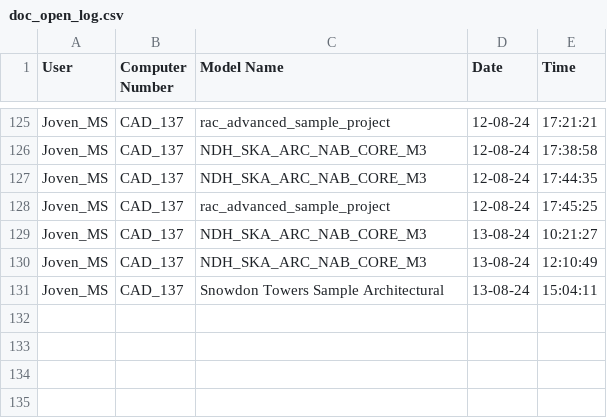
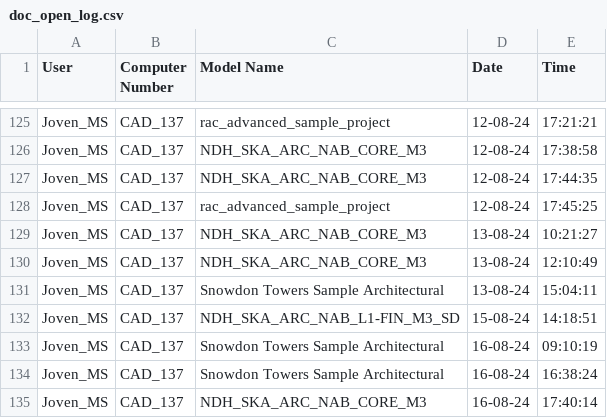
Before and after one commit to jmsgxx/GumPyTools, a CSV file: lib/Ref/doc_open_log.csv, drawn as a sheet; only a part is shown, gaps mark what is left out.

```diff
--- a/lib/Ref/doc_open_log.csv
+++ b/lib/Ref/doc_open_log.csv
@@ -131 +131,5 @@ Joven_MS,CAD_137,NDH_SKA_ARC_NAB_CORE_M3,13-08-24,12:10:49
 Joven_MS,CAD_137,Snowdon Towers Sample Architectural,13-08-24,15:04:11
+Joven_MS,CAD_137,NDH_SKA_ARC_NAB_L1-FIN_M3_SD,15-08-24,14:18:51
+Joven_MS,CAD_137,Snowdon Towers Sample Architectural,16-08-24,09:10:19
+Joven_MS,CAD_137,Snowdon Towers Sample Architectural,16-08-24,16:38:24
+Joven_MS,CAD_137,NDH_SKA_ARC_NAB_CORE_M3,16-08-24,17:40:14
```
Also changed, not shown: 7 other files.
